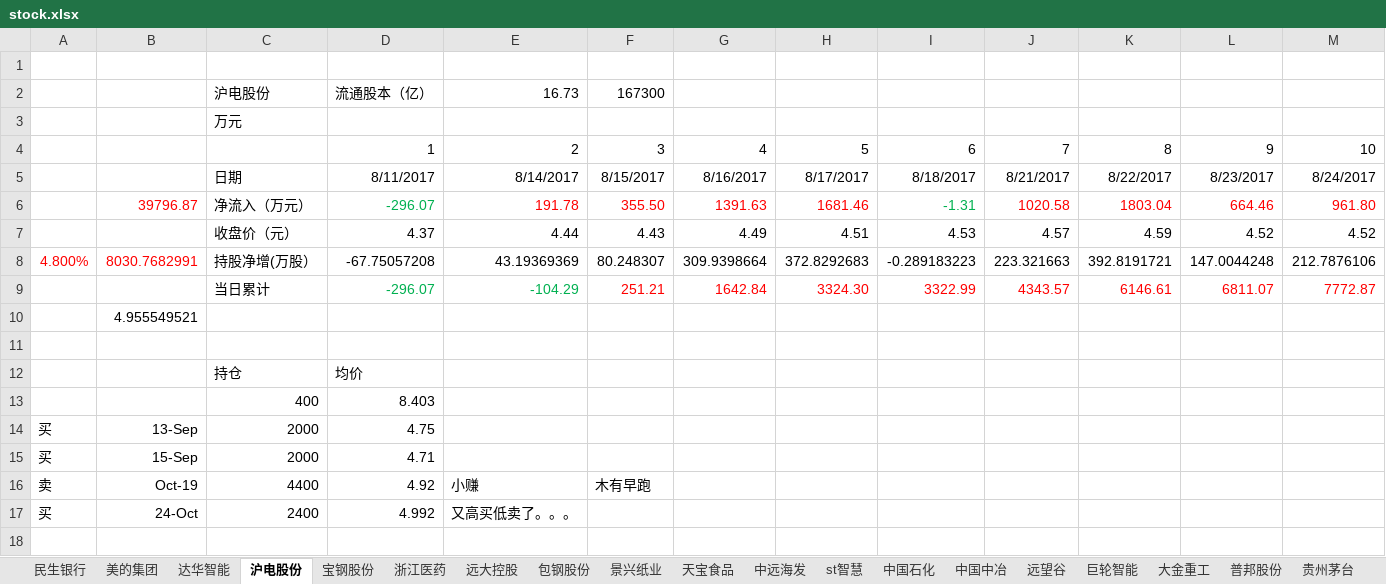
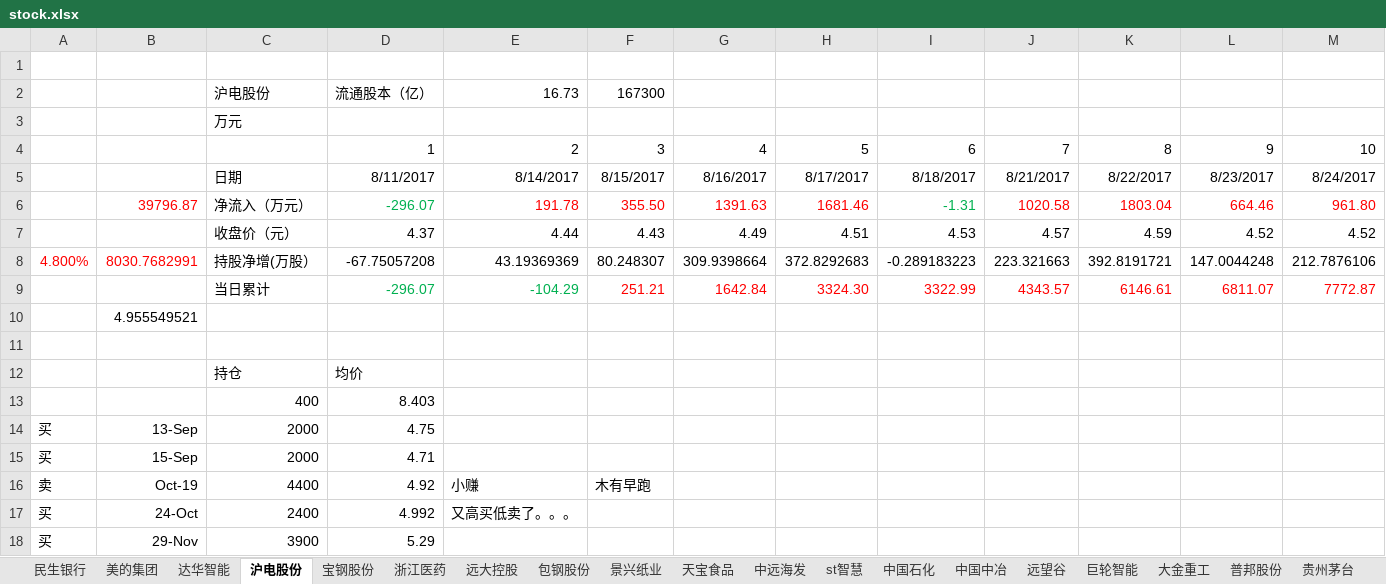
Before and after one commit to JMsun-2000/stock_market, an Excel workbook: stock.xlsx, sheet 沪电股份, drawn as a sheet; only a part is shown; values as stored, in another font and other column widths than the file's, no borders; charts and pictures not drawn; rows hold the shown columns only; the diff names each change by its address in the sheet, - before the commit and + after, or states it on an @@ line.

Commit message:
buy Hudian

```diff
--- a/stock.xlsx (sheet 沪电股份)
+++ b/stock.xlsx (sheet 沪电股份)
+row 18: 买 | 29-Nov | 3900 | 5.29
```
Also changed, not shown: charts or pictures.
